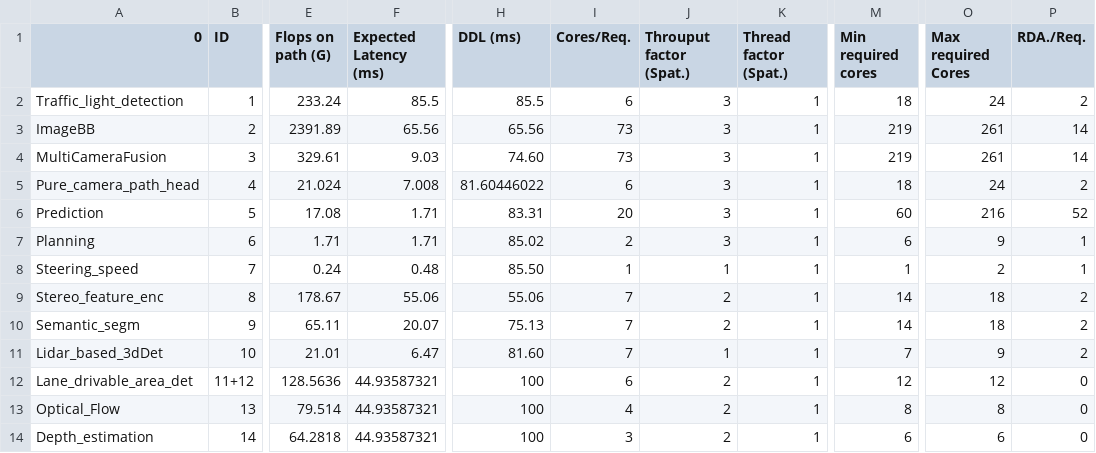
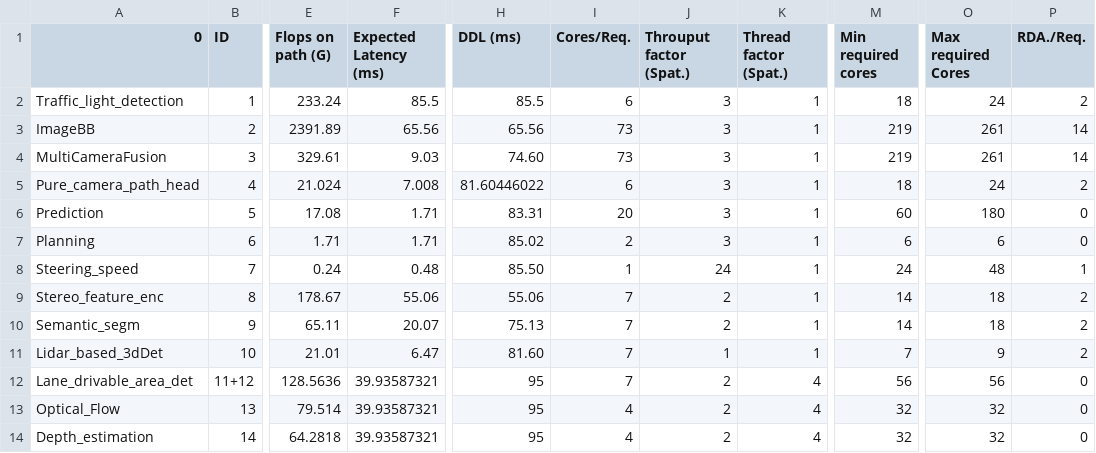
Before and after one commit to fightingnoble/scheduler, a CSV file: profiling.csv, drawn as a sheet; only a part is shown, gaps mark what is left out; the diff names each change by its address in the sheet, - before the commit and + after, or states it on an @@ line.

```diff
--- a/profiling.csv
+++ b/profiling.csv
-O6 (Max required Cores): 216
+O6 (Max required Cores): 180
-P6 (RDA./Req.): 52
+P6 (RDA./Req.): 0
-O7 (Max required Cores): 9
+O7 (Max required Cores): 6
-P7 (RDA./Req.): 1
+P7 (RDA./Req.): 0
-J8 (Throuput factor (Spat.)): 1
+J8 (Throuput factor (Spat.)): 24
-M8 (Min required cores): 1
+M8 (Min required cores): 24
-O8 (Max required Cores): 2
+O8 (Max required Cores): 48
-F12:F14 (Expected Latency (ms)): 44.93587321
+F12:F14 (Expected Latency (ms)): 39.93587321
-H12:H14 (DDL (ms)): 100
+H12:H14 (DDL (ms)): 95
-I12 (Cores/Req.): 6
+I12 (Cores/Req.): 7
-K12:K14 (Thread factor (Spat.)): 1
+K12:K14 (Thread factor (Spat.)): 4
-M12 (Min required cores): 12
+M12 (Min required cores): 56
-O12 (Max required Cores): 12
+O12 (Max required Cores): 56
-M13 (Min required cores): 8
+M13 (Min required cores): 32
-O13 (Max required Cores): 8
+O13 (Max required Cores): 32
-I14 (Cores/Req.): 3
+I14 (Cores/Req.): 4
-M14 (Min required cores): 6
+M14 (Min required cores): 32
-O14 (Max required Cores): 6
+O14 (Max required Cores): 32
```
Also changed, not shown: 15 other files.
